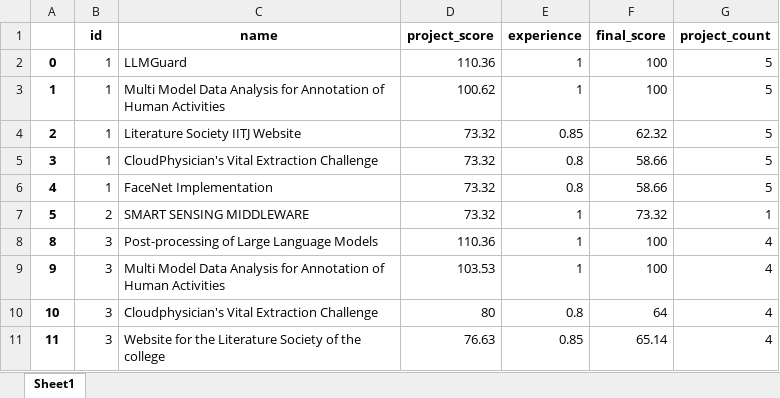
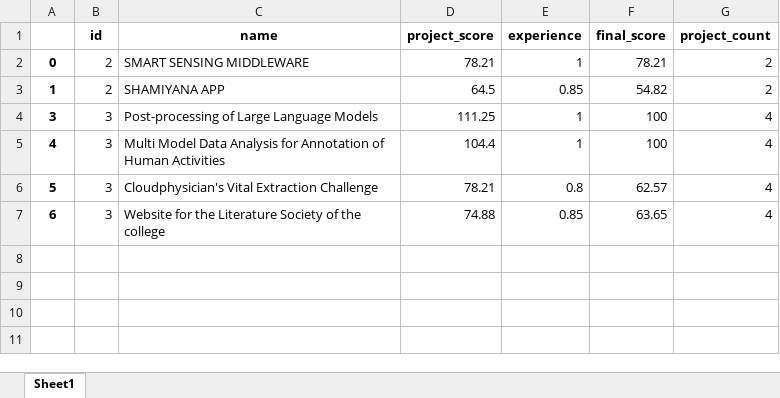
Before and after one commit to Shubh-Goyal-07/resume_matching, an Excel workbook: approach2_exp/results/jdk_3_all.xlsx, sheet Sheet1, drawn as a sheet; values as stored, in another font and other column widths than the file's, no borders; removed rows and columns are numbered as before the commit, all else as after; the diff names each change by its address in the sheet, - before the commit and + after, or states it on an @@ line.

```diff
--- a/approach2_exp/results/jdk_3_all.xlsx (sheet Sheet1)
+++ b/approach2_exp/results/jdk_3_all.xlsx (sheet Sheet1)
-B2:B3 (id): 1
+B2:B3 (id): 2
-C2 (name): LLMGuard
+C2 (name): SMART SENSING MIDDLEWARE
-D2 (project_score): 110.36
+D2 (project_score): 78.21
-F2 (final_score): 100
+F2 (final_score): 78.21
-G2:G3 (project_count): 5
+G2:G3 (project_count): 2
-C3 (name): Multi Model Data Analysis for Annotation of Human Activities
+C3 (name): SHAMIYANA APP
-D3 (project_score): 100.62
+D3 (project_score): 64.5
-E3 (experience): 1
+E3 (experience): 0.85
-F3 (final_score): 100
+F3 (final_score): 54.82
-row 4: 2 | 1 | Literature Society IITJ Website | 73.32 | 0.85 | 62.32 | 5
-row 5: 3 | 1 | CloudPhysician's Vital Extraction Challenge | 73.32 | 0.8 | 58.66 | 5
-row 6: 4 | 1 | FaceNet Implementation | 73.32 | 0.8 | 58.66 | 5
-row 7: 5 | 2 | SMART SENSING MIDDLEWARE | 73.32 | 1 | 73.32 | 1
-A4: 8
+A4: 3
-D4 (project_score): 110.36
+D4 (project_score): 111.25
-A5: 9
+A5: 4
-D5 (project_score): 103.53
+D5 (project_score): 104.4
-A6: 10
+A6: 5
-D6 (project_score): 80
+D6 (project_score): 78.21
-F6 (final_score): 64
+F6 (final_score): 62.57
-A7: 11
+A7: 6
-D7 (project_score): 76.63
+D7 (project_score): 74.88
-F7 (final_score): 65.14
+F7 (final_score): 63.65
```
Also changed, not shown: approach2_exp/results/jdk_1.xlsx, approach2_exp/results/jdk_1_all.xlsx, 15 other files.
